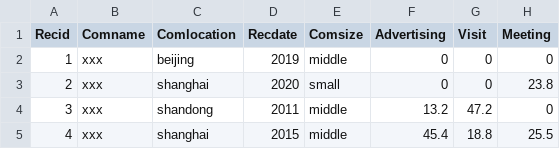
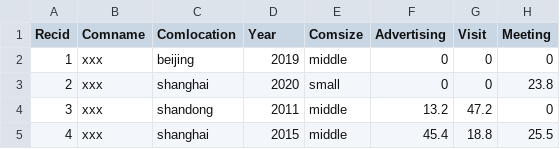
Before and after one commit to stanleygrape/Hello-World, a CSV file: sample_10000.csv, drawn as a sheet; only a part is shown; the diff names each change by its address in the sheet, - before the commit and + after, or states it on an @@ line.

Commit message:
Update sample_10000.csv

```diff
--- a/sample_10000.csv
+++ b/sample_10000.csv
-D1: Recdate
+D1: Year
```
